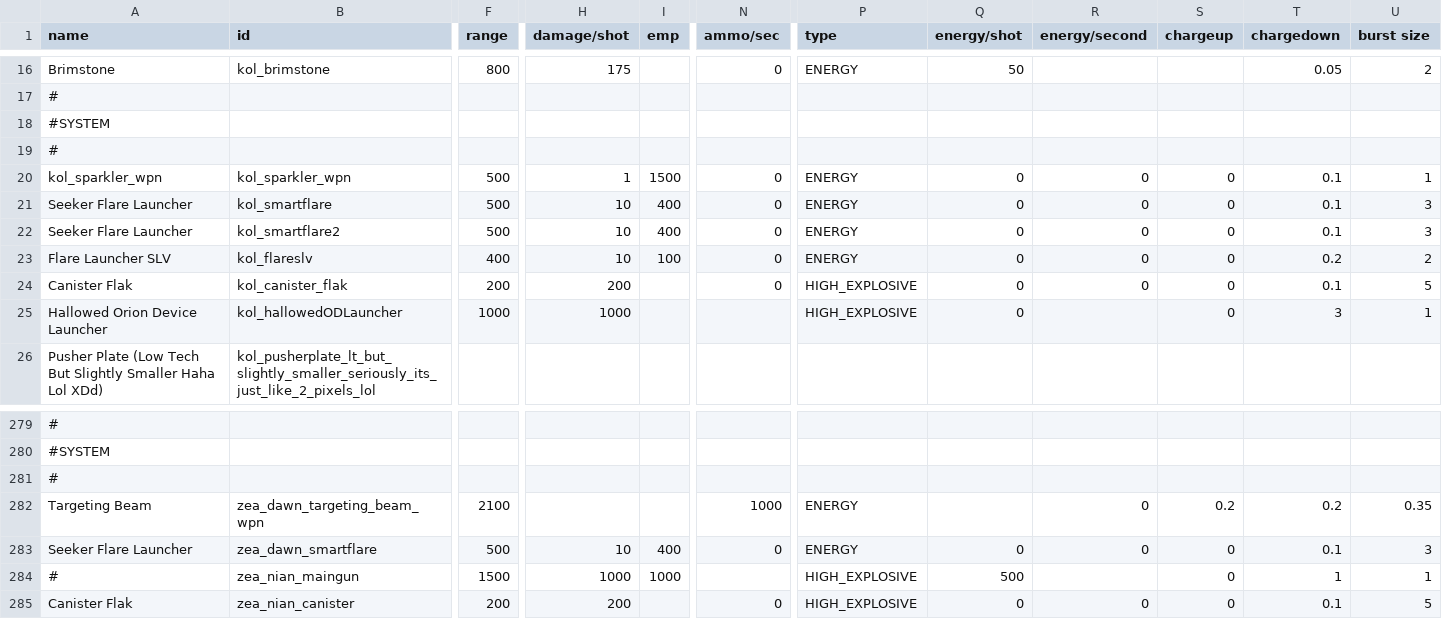
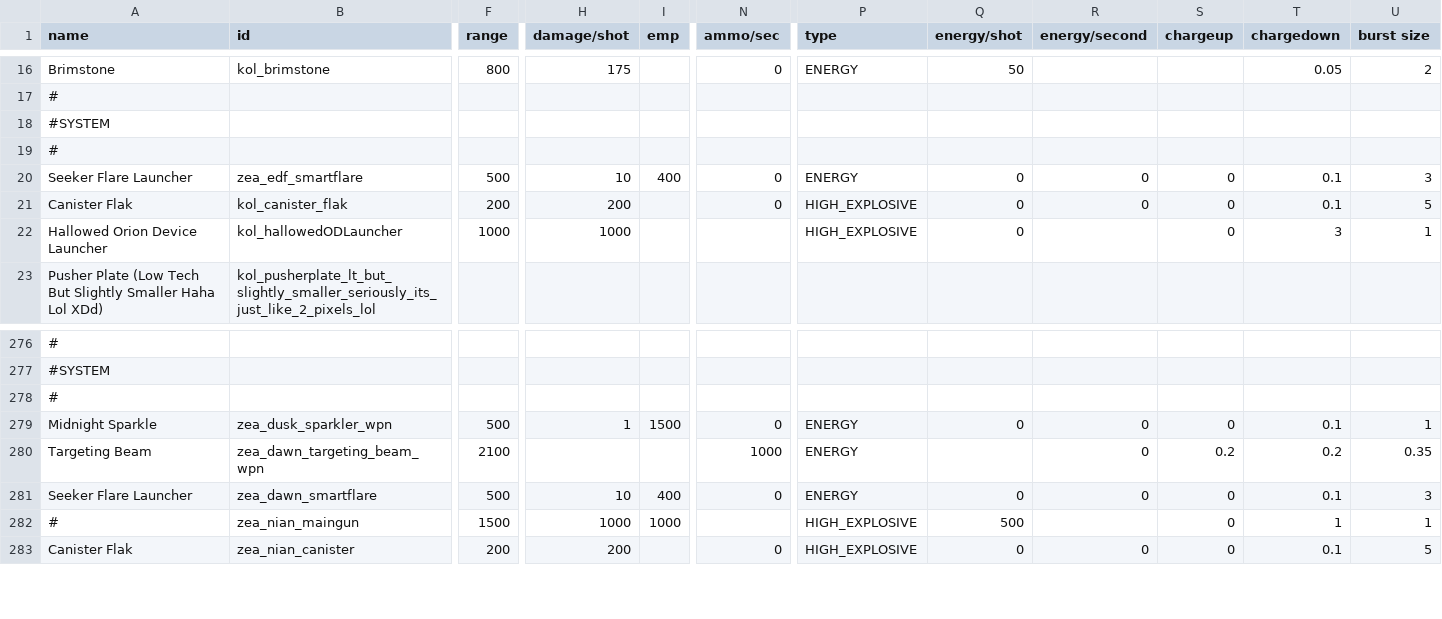
Before and after one commit to Dal-041/Knights_of_Ludd, a CSV file: data/weapons/weapon_data.csv, drawn as a sheet; only a part is shown, gaps mark what is left out; removed rows and columns are numbered as before the commit, all else as after; rows hold the shown columns only; the diff names each change by its address in the sheet, - before the commit and + after, or states it on an @@ line.

```diff
--- a/data/weapons/weapon_data.csv
+++ b/data/weapons/weapon_data.csv
-row 20: kol_sparkler_wpn | kol_sparkler_wpn | 500 | 1 | 1500 | 0 | ENERGY | 0 | 0 | 0 | 0.1 | 1
-B20 (id): kol_smartflare
+B20 (id): zea_edf_smartflare
-row 22: Seeker Flare Launcher | kol_smartflare2 | 500 | 10 | 400 | 0 | ENERGY | 0 | 0 | 0 | 0.1 | 3
-row 23: Flare Launcher SLV | kol_flareslv | 400 | 10 | 100 | 0 | ENERGY | 0 | 0 | 0 | 0.2 | 2
+row 279: Midnight Sparkle | zea_dusk_sparkler_wpn | 500 | 1 | 1500 | 0 | ENERGY | 0 | 0 | 0 | 0.1 | 1
```
Also changed, not shown: data/hulls/ship_data.csv, data/shipsystems/ship_systems.csv, 16 other files.
